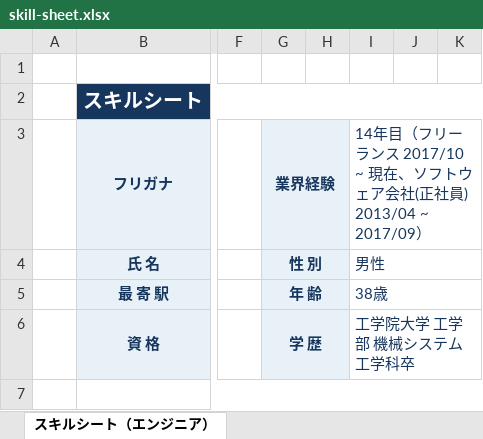
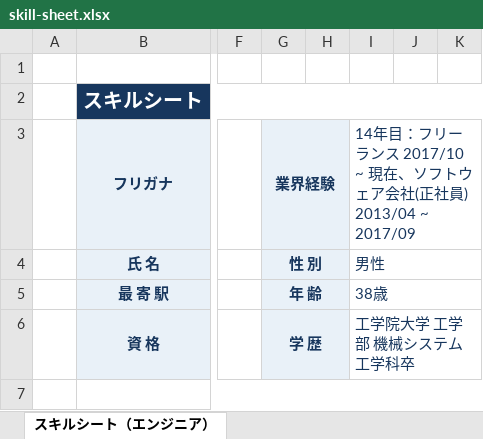
Before and after one commit to t-hirata74/profile, an Excel workbook: excel/skill-sheet.xlsx, sheet スキルシート（エンジニア）, drawn as a sheet; only a part is shown, gaps mark what is left out; values as stored, in another font and other column widths than the file's, no borders; the diff names each change by its address in the sheet, - before the commit and + after, or states it on an @@ line.

```diff
--- a/excel/skill-sheet.xlsx (sheet スキルシート（エンジニア）)
+++ b/excel/skill-sheet.xlsx (sheet スキルシート（エンジニア）)
-I3: 14年目（フリーランス 2017/10 ~ 現在、ソフトウェア会社(正社員) 2013/04 ~ 2017/09）
+I3: 14年目：フリーランス 2017/10 ~ 現在、ソフトウェア会社(正社員) 2013/04 ~ 2017/09
```
Also changed, not shown: 5 other files.
